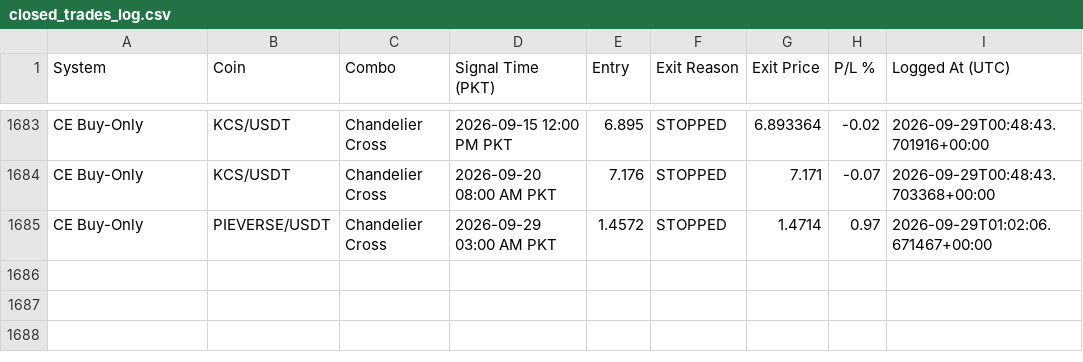
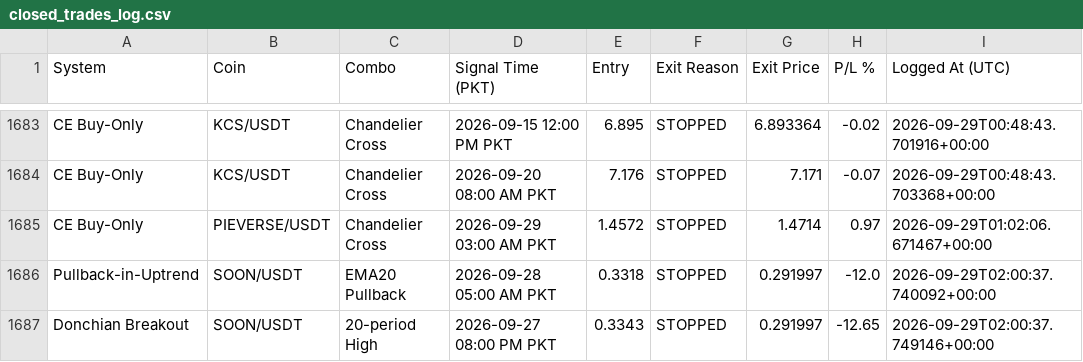
Before and after one commit to Asifali549/Asif-Ali, a CSV file: closed_trades_log.csv, drawn as a sheet; only a part is shown, gaps mark what is left out; the diff names each change by its address in the sheet, - before the commit and + after, or states it on an @@ line.

```diff
--- a/closed_trades_log.csv
+++ b/closed_trades_log.csv
+row 1686: Pullback-in-Uptrend | SOON/USDT | EMA20 Pullback | 2026-09-28 05:00 AM PKT | 0.3318 | STOPPED | 0.291997 | -12.0 | 2026-09-29T02:00:37.740092+00:00
+row 1687: Donchian Breakout | SOON/USDT | 20-period High | 2026-09-27 08:00 PM PKT | 0.3343 | STOPPED | 0.291997 | -12.65 | 2026-09-29T02:00:37.749146+00:00
```
Also changed, not shown: 2 other files.
